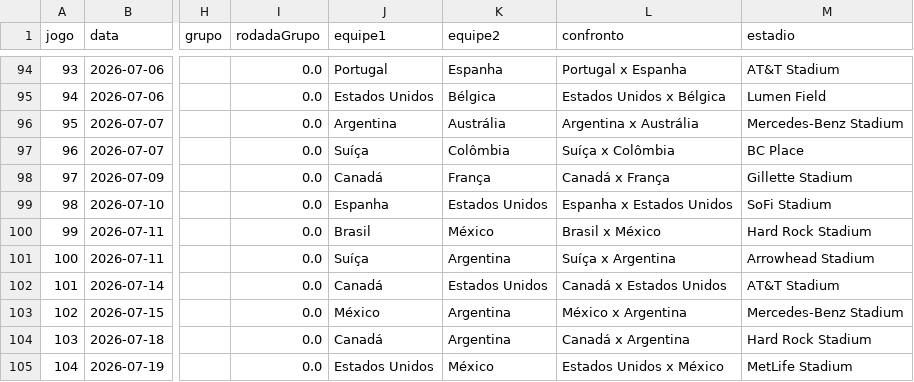
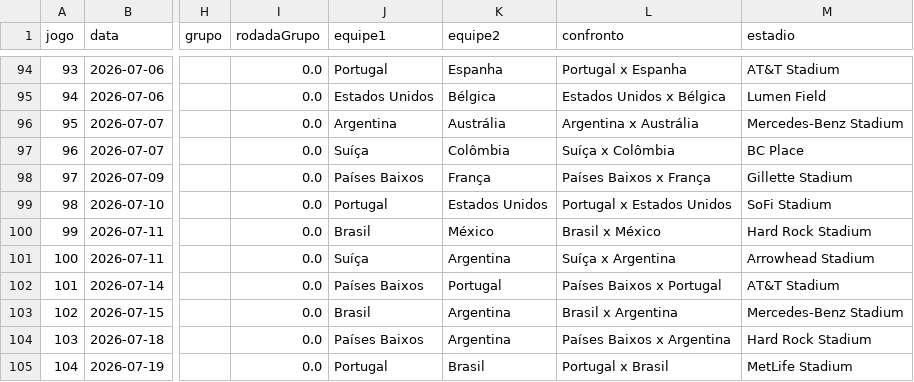
Before and after one commit to Lguirelli/tabela-copa, a CSV file: data/database/matches.csv, drawn as a sheet; only a part is shown, gaps mark what is left out; the diff names each change by its address in the sheet, - before the commit and + after, or states it on an @@ line.

```diff
--- a/data/database/matches.csv
+++ b/data/database/matches.csv
-J98 (equipe1): Canadá
+J98 (equipe1): Países Baixos
-L98 (confronto): Canadá x França
+L98 (confronto): Países Baixos x França
-J99 (equipe1): Espanha
+J99 (equipe1): Portugal
-L99 (confronto): Espanha x Estados Unidos
+L99 (confronto): Portugal x Estados Unidos
-J102 (equipe1): Canadá
+J102 (equipe1): Países Baixos
-K102 (equipe2): Estados Unidos
+K102 (equipe2): Portugal
-L102 (confronto): Canadá x Estados Unidos
+L102 (confronto): Países Baixos x Portugal
-J103 (equipe1): México
+J103 (equipe1): Brasil
-L103 (confronto): México x Argentina
+L103 (confronto): Brasil x Argentina
-J104 (equipe1): Canadá
+J104 (equipe1): Países Baixos
-L104 (confronto): Canadá x Argentina
+L104 (confronto): Países Baixos x Argentina
-J105 (equipe1): Estados Unidos
+J105 (equipe1): Portugal
-K105 (equipe2): México
+K105 (equipe2): Brasil
-L105 (confronto): Estados Unidos x México
+L105 (confronto): Portugal x Brasil
```
Also changed, not shown: data/matches.csv, data/modelo_diario/estado_times_dia_a_dia.csv, 12 other files.
